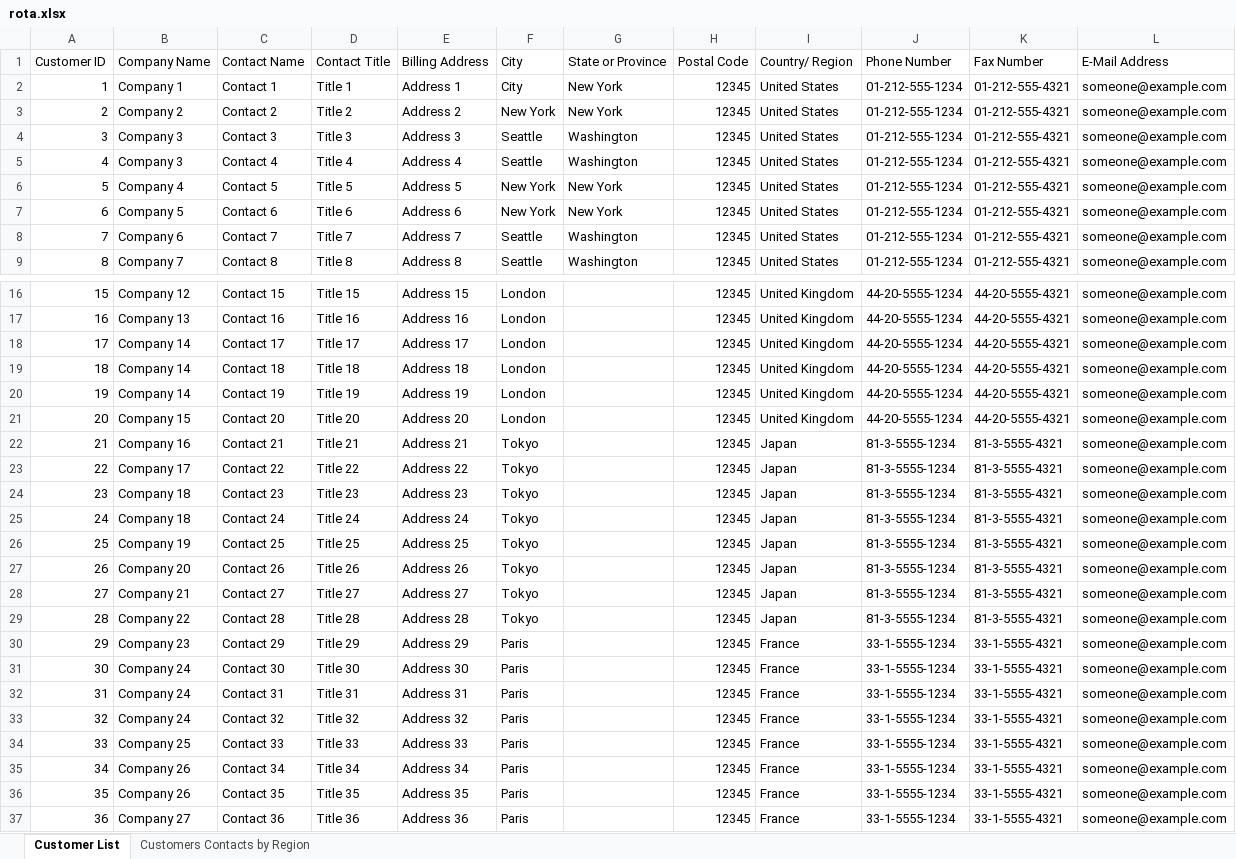
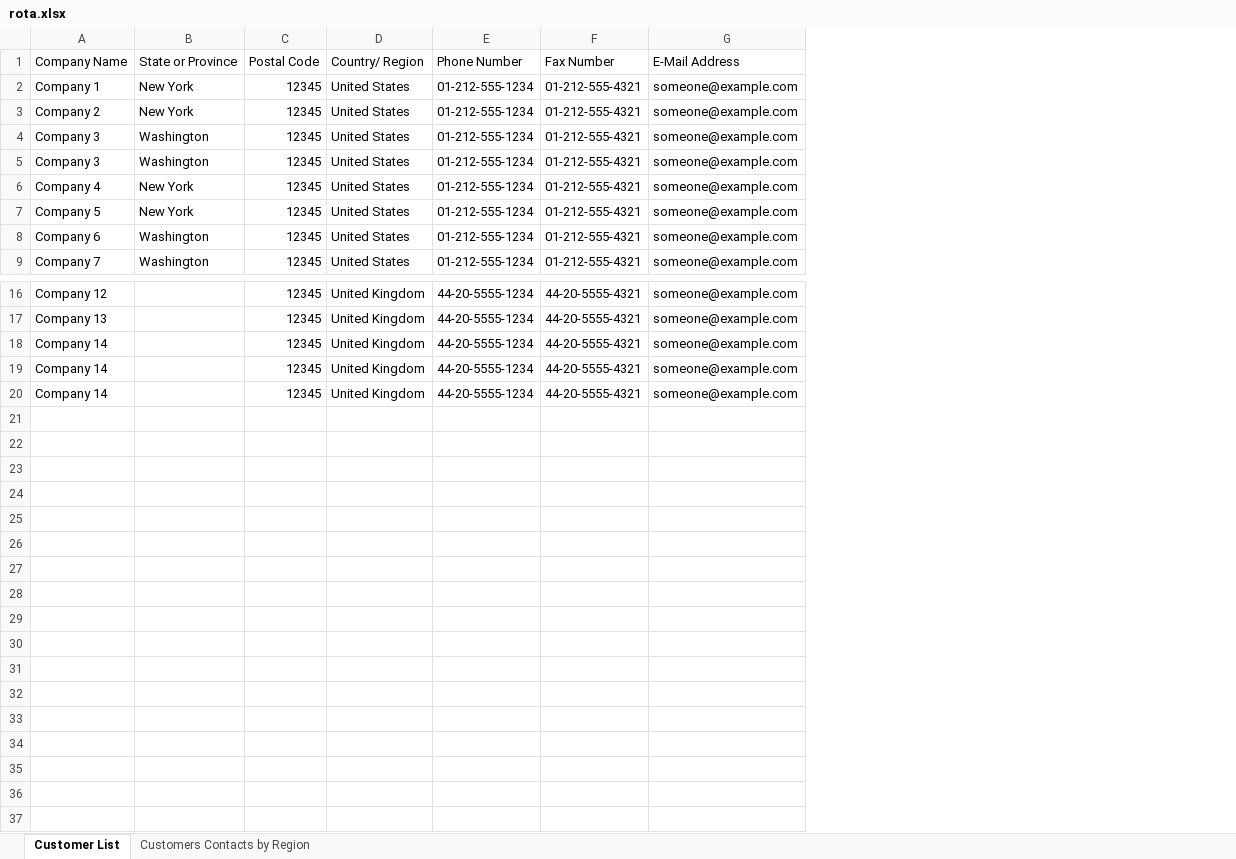
Before and after one commit to appjoyride/appjoyride, an Excel workbook: docs/clarksonsoffshore/rota/rota.xlsx, sheet Customer List, drawn as a sheet; only a part is shown, gaps mark what is left out; values as stored, in another font and other column widths than the file's, no borders; table styles not drawn; the diff names each change by its address in the sheet, - before the commit and + after, or states it on an @@ line.

Commit message:
smaller rota

```diff
--- a/docs/clarksonsoffshore/rota/rota.xlsx (sheet Customer List)
+++ b/docs/clarksonsoffshore/rota/rota.xlsx (sheet Customer List)
-column A (Customer ID), rows 2-9: 1 | 2 | 3 | 4 | 5 | 6 | 7 | 8; rows 16-20: 15 | 16 | 17 | 18 | 19
-column C (Contact Name), rows 2-9: Contact 1 | Contact 2 | Contact 3 | Contact 4 | Contact 5 | Contact 6 | Contact 7 | Contact 8; rows 16-20: Contact 15 | Contact 16 | Contact 17 | Contact 18 | Contact 19
-column D (Contact Title), rows 2-9: Title 1 | Title 2 | Title 3 | Title 4 | Title 5 | Title 6 | Title 7 | Title 8; rows 16-20: Title 15 | Title 16 | Title 17 | Title 18 | Title 19
-column E (Billing Address), rows 2-9: Address 1 | Address 2 | Address 3 | Address 4 | Address 5 | Address 6 | Address 7 | Address 8; rows 16-20: Address 15 | Address 16 | Address 17 | Address 18 | Address 19
-column F (City), rows 2-9: City | New York | Seattle | Seattle | New York | New York | Seattle | Seattle; rows 16-20: all London
-row 21: 20 | Company 15 | Contact 20 | Title 20 | Address 20 | London |  | 12345 | United Kingdom | 44-20-5555-1234 | 44-20-5555-4321 | someone@example.com
-row 22: 21 | Company 16 | Contact 21 | Title 21 | Address 21 | Tokyo |  | 12345 | Japan | 81-3-5555-1234 | 81-3-5555-4321 | someone@example.com
-row 23: 22 | Company 17 | Contact 22 | Title 22 | Address 22 | Tokyo |  | 12345 | Japan | 81-3-5555-1234 | 81-3-5555-4321 | someone@example.com
-row 24: 23 | Company 18 | Contact 23 | Title 23 | Address 23 | Tokyo |  | 12345 | Japan | 81-3-5555-1234 | 81-3-5555-4321 | someone@example.com
-row 25: 24 | Company 18 | Contact 24 | Title 24 | Address 24 | Tokyo |  | 12345 | Japan | 81-3-5555-1234 | 81-3-5555-4321 | someone@example.com
-row 26: 25 | Company 19 | Contact 25 | Title 25 | Address 25 | Tokyo |  | 12345 | Japan | 81-3-5555-1234 | 81-3-5555-4321 | someone@example.com
-row 27: 26 | Company 20 | Contact 26 | Title 26 | Address 26 | Tokyo |  | 12345 | Japan | 81-3-5555-1234 | 81-3-5555-4321 | someone@example.com
-row 28: 27 | Company 21 | Contact 27 | Title 27 | Address 27 | Tokyo |  | 12345 | Japan | 81-3-5555-1234 | 81-3-5555-4321 | someone@example.com
-row 29: 28 | Company 22 | Contact 28 | Title 28 | Address 28 | Tokyo |  | 12345 | Japan | 81-3-5555-1234 | 81-3-5555-4321 | someone@example.com
-row 30: 29 | Company 23 | Contact 29 | Title 29 | Address 29 | Paris |  | 12345 | France | 33-1-5555-1234 | 33-1-5555-4321 | someone@example.com
-row 31: 30 | Company 24 | Contact 30 | Title 30 | Address 30 | Paris |  | 12345 | France | 33-1-5555-1234 | 33-1-5555-4321 | someone@example.com
-row 32: 31 | Company 24 | Contact 31 | Title 31 | Address 31 | Paris |  | 12345 | France | 33-1-5555-1234 | 33-1-5555-4321 | someone@example.com
-row 33: 32 | Company 24 | Contact 32 | Title 32 | Address 32 | Paris |  | 12345 | France | 33-1-5555-1234 | 33-1-5555-4321 | someone@example.com
-row 34: 33 | Company 25 | Contact 33 | Title 33 | Address 33 | Paris |  | 12345 | France | 33-1-5555-1234 | 33-1-5555-4321 | someone@example.com
-row 35: 34 | Company 26 | Contact 34 | Title 34 | Address 34 | Paris |  | 12345 | France | 33-1-5555-1234 | 33-1-5555-4321 | someone@example.com
-row 36: 35 | Company 26 | Contact 35 | Title 35 | Address 35 | Paris |  | 12345 | France | 33-1-5555-1234 | 33-1-5555-4321 | someone@example.com
-row 37: 36 | Company 27 | Contact 36 | Title 36 | Address 36 | Paris |  | 12345 | France | 33-1-5555-1234 | 33-1-5555-4321 | someone@example.com
```
